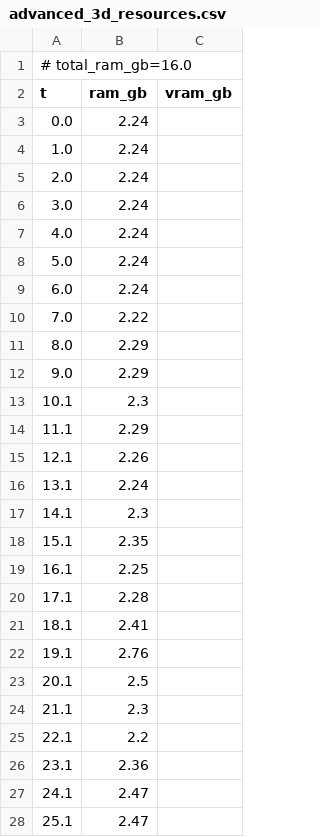
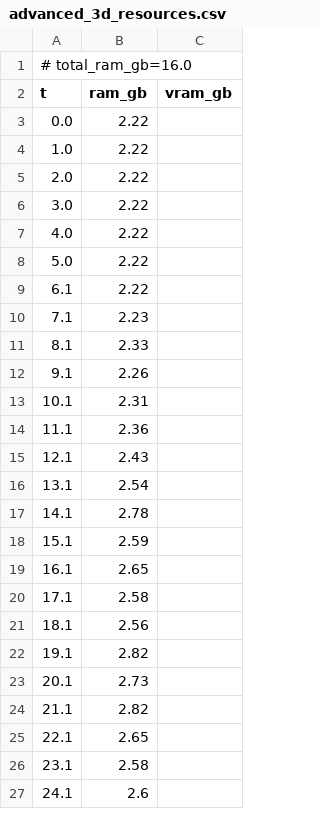
Before and after one commit to PozzettiAndrea/ComfyUI-DepthAnythingV3, a CSV file: dev/windows-cpu/logs/advanced_3d_resources.csv, drawn as a sheet; only a part is shown; the diff covers the shown part only.

```diff
--- a/dev/windows-cpu/logs/advanced_3d_resources.csv
+++ b/dev/windows-cpu/logs/advanced_3d_resources.csv
@@ -2,27 +2,26 @@
 t,ram_gb,vram_gb
-0.0,2.24,
-1.0,2.24,
-2.0,2.24,
-3.0,2.24,
-4.0,2.24,
-5.0,2.24,
-6.0,2.24,
-7.0,2.22,
-8.0,2.29,
-9.0,2.29,
-10.1,2.3,
-11.1,2.29,
-12.1,2.26,
-13.1,2.24,
-14.1,2.3,
-15.1,2.35,
-16.1,2.25,
-17.1,2.28,
-18.1,2.41,
-19.1,2.76,
-20.1,2.5,
-21.1,2.3,
-22.1,2.2,
-23.1,2.36,
-24.1,2.47,
-25.1,2.47,
+0.0,2.22,
+1.0,2.22,
+2.0,2.22,
+3.0,2.22,
+4.0,2.22,
+5.0,2.22,
+6.1,2.22,
+7.1,2.23,
+8.1,2.33,
+9.1,2.26,
+10.1,2.31,
+11.1,2.36,
+12.1,2.43,
+13.1,2.54,
+14.1,2.78,
+15.1,2.59,
+16.1,2.65,
+17.1,2.58,
+18.1,2.56,
+19.1,2.82,
+20.1,2.73,
+21.1,2.82,
+22.1,2.65,
+23.1,2.58,
+24.1,2.6,
```
Also changed, not shown: 12 added rows, 9 removed rows and 17 edited cells elsewhere in this file, dev/windows-cpu/logs/advanced_3d_multiview_resources.csv, dev/windows-cpu/logs/advanced_resources.csv, 51 other files.
